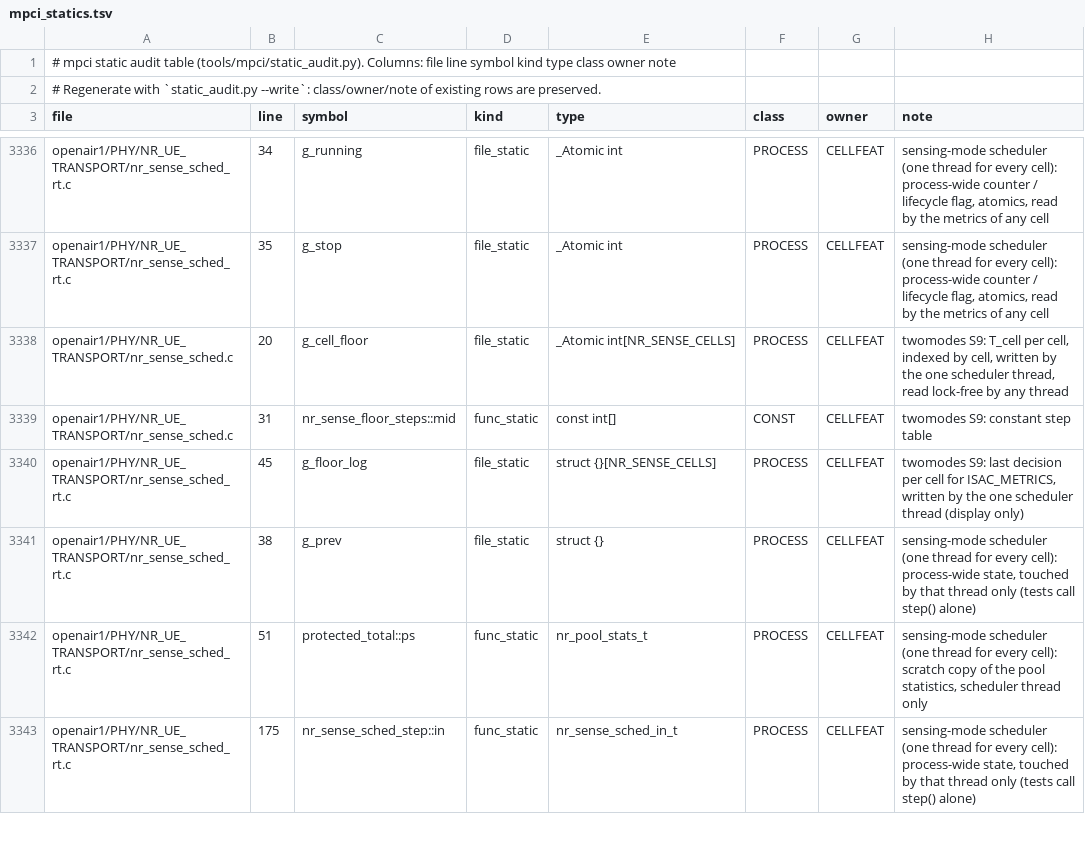
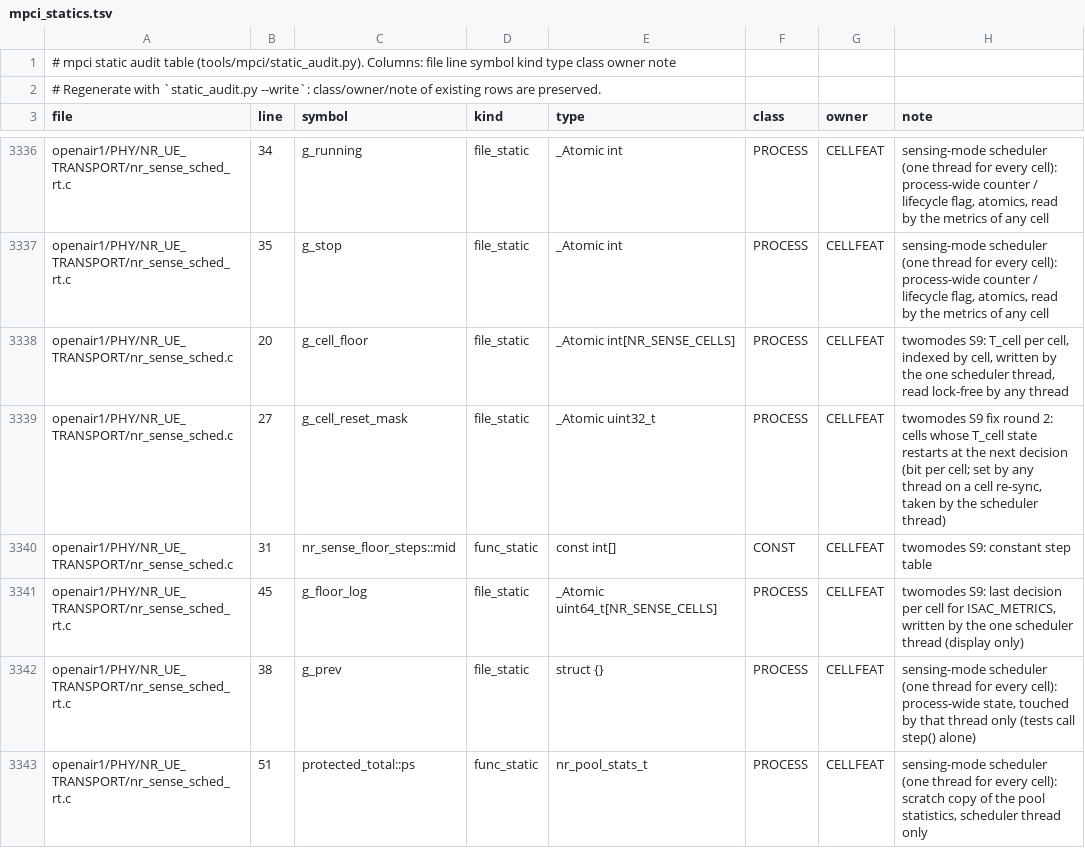
Before and after one commit to nico-net/passive_agnostic_rx_for_sensing, a TSV file: tools/mpci/mpci_statics.tsv, drawn as a sheet; only a part is shown, gaps mark what is left out; the shorter side is filled out with more unchanged rows.

```diff
--- a/tools/mpci/mpci_statics.tsv
+++ b/tools/mpci/mpci_statics.tsv
@@ -3338,4 +3338,5 @@ openair1/PHY/NR_UE_TRANSPORT/nr_sense_sched_rt.c	35	g_stop	file_static	_Atomic i
 openair1/PHY/NR_UE_TRANSPORT/nr_sense_sched.c	20	g_cell_floor	file_static	_Atomic int[NR_SENSE_CELLS]	PROCESS	CELLFEAT	twomodes S9: T_cell per cell, indexed by cell, written by the one scheduler thread, read lock-free by any thread
+openair1/PHY/NR_UE_TRANSPORT/nr_sense_sched.c	27	g_cell_reset_mask	file_static	_Atomic uint32_t	PROCESS	CELLFEAT	twomodes S9 fix round 2: cells whose T_cell state restarts at the next decision (bit per cell; set by any thread on a cell re-sync, taken by the scheduler thread)
 openair1/PHY/NR_UE_TRANSPORT/nr_sense_sched.c	31	nr_sense_floor_steps::mid	func_static	const int[]	CONST	CELLFEAT	twomodes S9: constant step table
-openair1/PHY/NR_UE_TRANSPORT/nr_sense_sched_rt.c	45	g_floor_log	file_static	struct {}[NR_SENSE_CELLS]	PROCESS	CELLFEAT	twomodes S9: last decision per cell for ISAC_METRICS, written by the one scheduler thread (display only)
+openair1/PHY/NR_UE_TRANSPORT/nr_sense_sched_rt.c	45	g_floor_log	file_static	_Atomic uint64_t[NR_SENSE_CELLS]	PROCESS	CELLFEAT	twomodes S9: last decision per cell for ISAC_METRICS, written by the one scheduler thread (display only)
 openair1/PHY/NR_UE_TRANSPORT/nr_sense_sched_rt.c	38	g_prev	file_static	struct {}	PROCESS	CELLFEAT	sensing-mode scheduler (one thread for every cell): process-wide state, touched by that thread only (tests call step() alone)
```
Also changed, not shown: 12 other files.
